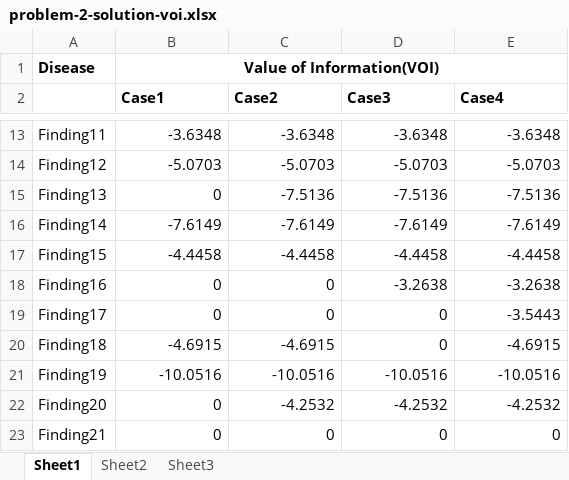
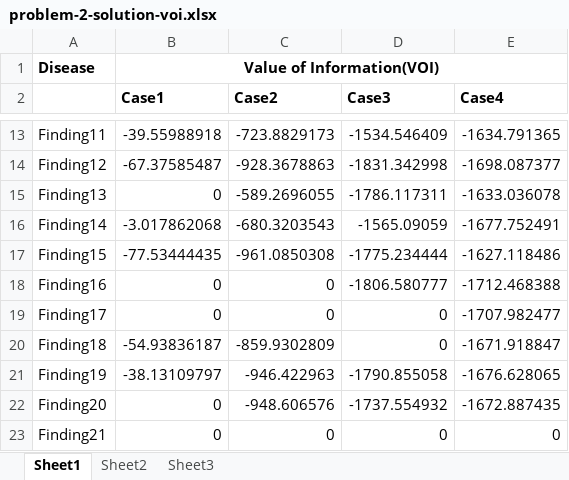
Before and after one commit to mhoward2718/ppaml-cp4, an Excel workbook: solutions/problem2/problem-2-solution-voi.xlsx, sheet Sheet1, drawn as a sheet; only a part is shown, gaps mark what is left out; values as stored, in another font and other column widths than the file's, no borders; the diff covers the shown part only; the diff names each change by its address in the sheet, - before the commit and + after, or states it on an @@ line.

Commit message:
Update solution for CP4.2
Add new VOI formulation description.
Add new VOI data (currently produces better results for case 1)
Add note about output columns.
Add clarifications on metrics and submission.

```diff
--- a/solutions/problem2/problem-2-solution-voi.xlsx (sheet Sheet1)
+++ b/solutions/problem2/problem-2-solution-voi.xlsx (sheet Sheet1)
-B13 (Case1): -3.6348
+B13 (Case1): -39.55988918
-C13 (Case2): -3.6348
+C13 (Case2): -723.8829173
-D13 (Case3): -3.6348
+D13 (Case3): -1534.546409
-E13 (Case4): -3.6348
+E13 (Case4): -1634.791365
-B14 (Case1): -5.0703
+B14 (Case1): -67.37585487
-C14 (Case2): -5.0703
+C14 (Case2): -928.3678863
-D14 (Case3): -5.0703
+D14 (Case3): -1831.342998
-E14 (Case4): -5.0703
+E14 (Case4): -1698.087377
-C15 (Case2): -7.5136
+C15 (Case2): -589.2696055
-D15 (Case3): -7.5136
+D15 (Case3): -1786.117311
-E15 (Case4): -7.5136
+E15 (Case4): -1633.036078
-B16 (Case1): -7.6149
+B16 (Case1): -3.017862068
-C16 (Case2): -7.6149
+C16 (Case2): -680.3203543
-D16 (Case3): -7.6149
+D16 (Case3): -1565.09059
-E16 (Case4): -7.6149
+E16 (Case4): -1677.752491
-B17 (Case1): -4.4458
+B17 (Case1): -77.53444435
-C17 (Case2): -4.4458
+C17 (Case2): -961.0850308
-D17 (Case3): -4.4458
+D17 (Case3): -1775.234444
-E17 (Case4): -4.4458
+E17 (Case4): -1627.118486
-D18 (Case3): -3.2638
+D18 (Case3): -1806.580777
-E18 (Case4): -3.2638
+E18 (Case4): -1712.468388
-E19 (Case4): -3.5443
+E19 (Case4): -1707.982477
-B20 (Case1): -4.6915
+B20 (Case1): -54.93836187
-C20 (Case2): -4.6915
+C20 (Case2): -859.9302809
-E20 (Case4): -4.6915
+E20 (Case4): -1671.918847
-B21 (Case1): -10.0516
+B21 (Case1): -38.13109797
-C21 (Case2): -10.0516
+C21 (Case2): -946.422963
-D21 (Case3): -10.0516
+D21 (Case3): -1790.855058
-E21 (Case4): -10.0516
+E21 (Case4): -1676.628065
-C22 (Case2): -4.2532
+C22 (Case2): -948.606576
-D22 (Case3): -4.2532
+D22 (Case3): -1737.554932
-E22 (Case4): -4.2532
+E22 (Case4): -1672.887435
```
Also changed, not shown: 452 edited cells elsewhere in this sheet, 2 other files.
